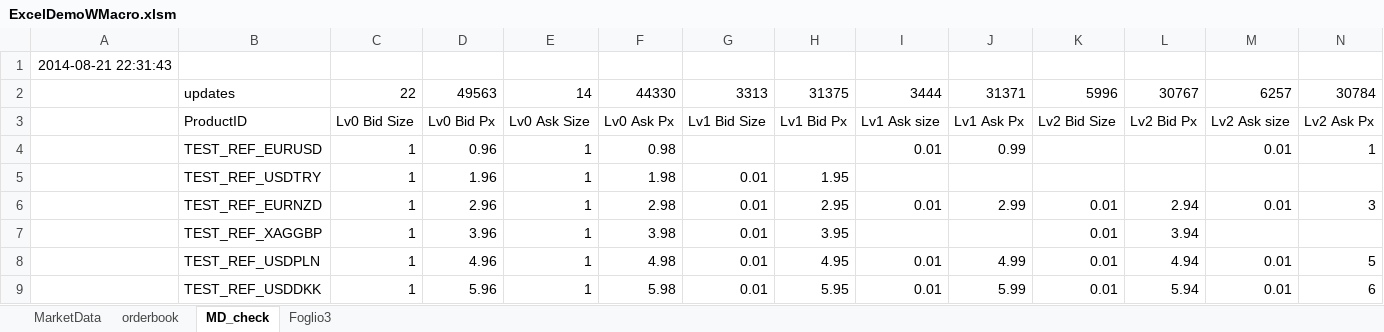
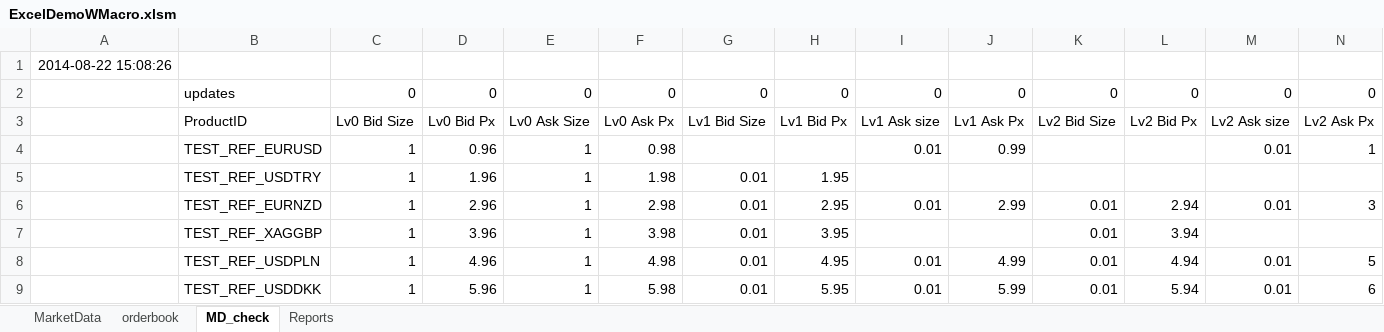
Before and after one commit to yatsdev/AllGoTrading, an Excel workbook: yats/config/ExcelDemoWMacro.xlsm, sheet MD_check, drawn as a sheet; only a part is shown; values as stored, in another font and other column widths than the file's, no borders; charts and pictures not drawn; the diff covers the shown part only; the diff names each change by its address in the sheet, - before the commit and + after, or states it on an @@ line.

Commit message:
Starting to look at Reports from strategies in Excel

```diff
--- a/yats/config/ExcelDemoWMacro.xlsm (sheet MD_check)
+++ b/yats/config/ExcelDemoWMacro.xlsm (sheet MD_check)
-sheet tab: Foglio3
+sheet tab: Reports
-A1: 2014-08-21 22:31:43
+A1: 2014-08-22 15:08:26
-C2: 22
+C2: 0
-D2: 49563
+D2: 0
-E2: 14
+E2: 0
-F2: 44330
+F2: 0
-G2: 3313
+G2: 0
-H2: 31375
+H2: 0
-I2: 3444
+I2: 0
-J2: 31371
+J2: 0
-K2: 5996
+K2: 0
-L2: 30767
+L2: 0
-M2: 6257
+M2: 0
-N2: 30784
+N2: 0
```
Also changed, not shown: 28 edited cells elsewhere in this sheet, sheet Reports, charts or pictures.
